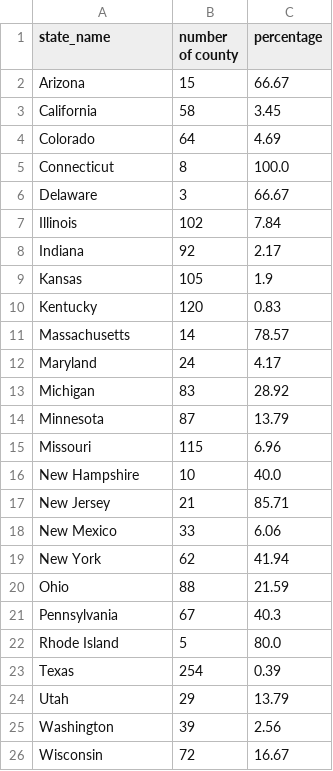
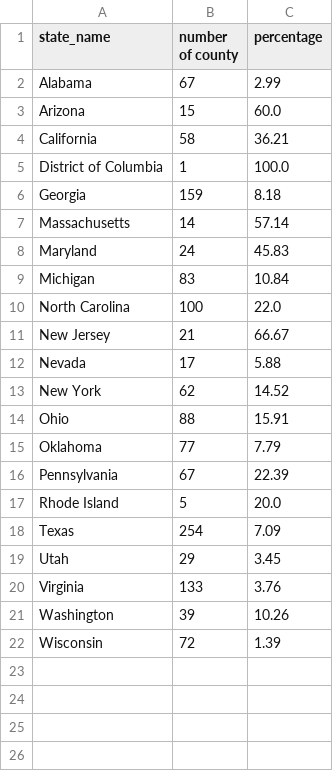
Before and after one commit to GeoDaCenter/covid-v3, a CSV file: weekly-report/csvs/pivot_data_emerging_hotspot.csv, drawn as a sheet.

```diff
--- a/weekly-report/csvs/pivot_data_emerging_hotspot.csv
+++ b/weekly-report/csvs/pivot_data_emerging_hotspot.csv
@@ -1,26 +1,22 @@
 state_name,number of county,percentage
-Arizona,15,66.67
-California,58,3.45
-Colorado,64,4.69
-Connecticut,8,100.0
-Delaware,3,66.67
-Illinois,102,7.84
-Indiana,92,2.17
-Kansas,105,1.9
-Kentucky,120,0.83
-Massachusetts,14,78.57
-Maryland,24,4.17
-Michigan,83,28.92
-Minnesota,87,13.79
-Missouri,115,6.96
-New Hampshire,10,40.0
-New Jersey,21,85.71
-New Mexico,33,6.06
-New York,62,41.94
-Ohio,88,21.59
-Pennsylvania,67,40.3
-Rhode Island,5,80.0
-Texas,254,0.39
-Utah,29,13.79
-Washington,39,2.56
-Wisconsin,72,16.67
+Alabama,67,2.99
+Arizona,15,60.0
+California,58,36.21
+District of Columbia,1,100.0
+Georgia,159,8.18
+Massachusetts,14,57.14
+Maryland,24,45.83
+Michigan,83,10.84
+North Carolina,100,22.0
+New Jersey,21,66.67
+Nevada,17,5.88
+New York,62,14.52
+Ohio,88,15.91
+Oklahoma,77,7.79
+Pennsylvania,67,22.39
+Rhode Island,5,20.0
+Texas,254,7.09
+Utah,29,3.45
+Virginia,133,3.76
+Washington,39,10.26
+Wisconsin,72,1.39
```
Also changed, not shown: weekly-report/csvs/full_data_emerging_hotspot.csv, weekly-report/csvs/full_data_emerging_hotspot_adjusted.csv, 9 other files.
